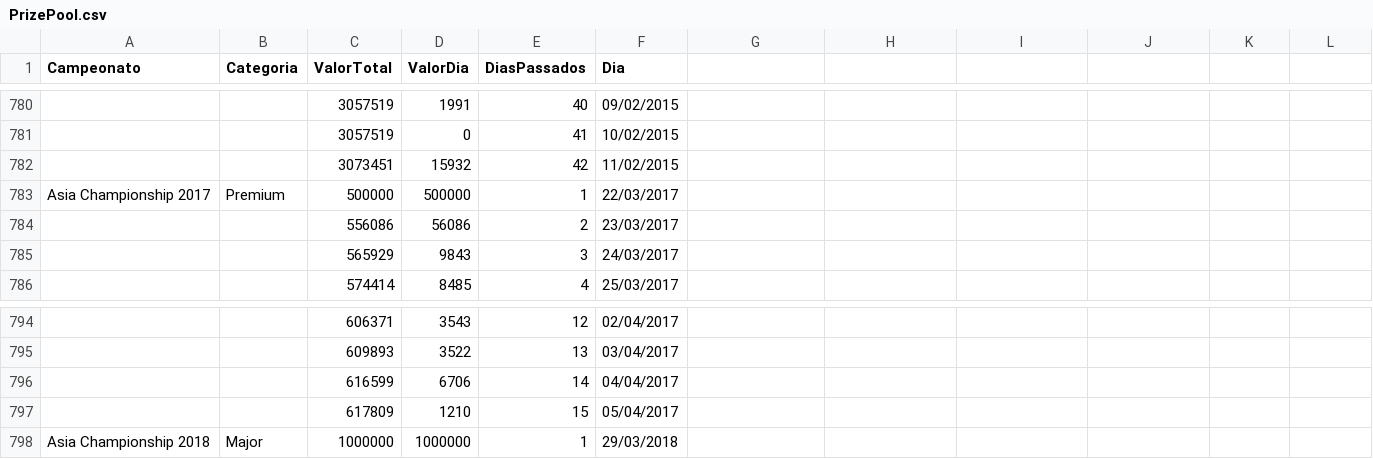
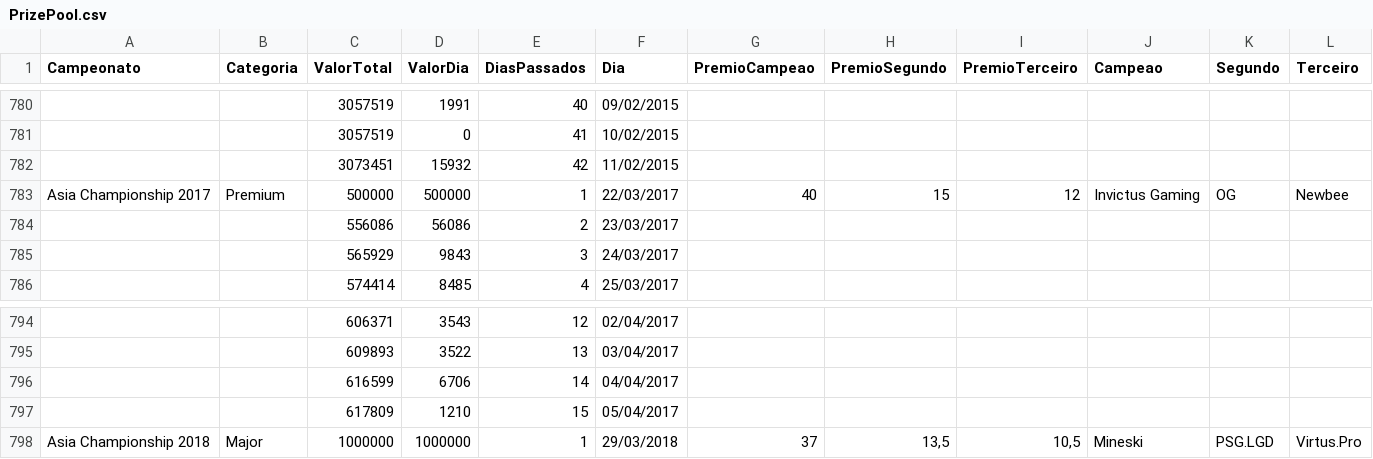
Before and after one commit to EdTonatto/UFFS-2022.2-Topicos_XX, a CSV file: PrizePool.csv, drawn as a sheet; only a part is shown, gaps mark what is left out; the diff covers the shown part only; the diff names each change by its address in the sheet, - before the commit and + after, or states it on an @@ line.

```diff
--- a/PrizePool.csv
+++ b/PrizePool.csv
-G1: (empty)
+G1: PremioCampeao
-H1: (empty)
+H1: PremioSegundo
-I1: (empty)
+I1: PremioTerceiro
-J1: (empty)
+J1: Campeao
-K1: (empty)
+K1: Segundo
-L1: (empty)
+L1: Terceiro
-G783 (PremioCampeao): (empty)
+G783 (PremioCampeao): 40
-H783 (PremioSegundo): (empty)
+H783 (PremioSegundo): 15
-I783 (PremioTerceiro): (empty)
+I783 (PremioTerceiro): 12
-J783 (Campeao): (empty)
+J783 (Campeao): Invictus Gaming
-K783 (Segundo): (empty)
+K783 (Segundo): OG
-L783 (Terceiro): (empty)
+L783 (Terceiro): Newbee
-G798 (PremioCampeao): (empty)
+G798 (PremioCampeao): 37
-H798 (PremioSegundo): (empty)
+H798 (PremioSegundo): 13,5
-I798 (PremioTerceiro): (empty)
+I798 (PremioTerceiro): 10,5
-J798 (Campeao): (empty)
+J798 (Campeao): Mineski
-K798 (Segundo): (empty)
+K798 (Segundo): PSG.LGD
-L798 (Terceiro): (empty)
+L798 (Terceiro): Virtus.Pro
```
Also changed, not shown: 78 edited cells elsewhere in this file, 2 other files.
